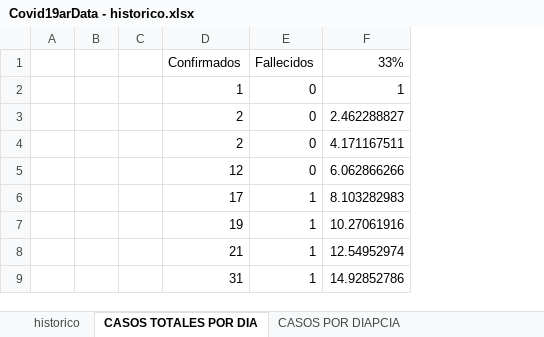
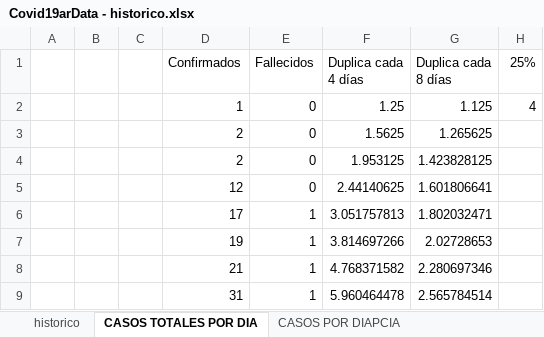
Before and after one commit to SistemasMapache/Covid19arData, an Excel workbook: XLS/Covid19arData - historico.xlsx, sheet CASOS TOTALES POR DIA, drawn as a sheet; only a part is shown; values as stored, in another font and other column widths than the file's, no borders; charts and pictures not drawn; removed rows and columns are numbered as before the commit, all else as after; the diff covers the shown part only; the diff names each change by its address in the sheet, - before the commit and + after, or states it on an @@ line.

```diff
--- a/XLS/Covid19arData - historico.xlsx (sheet CASOS TOTALES POR DIA)
+++ b/XLS/Covid19arData - historico.xlsx (sheet CASOS TOTALES POR DIA)
-column F (33%), rows 2-9: 1 | 2.462288827 | 4.171167511 | 6.062866266 | 8.103282983 | 10.27061916 | 12.54952974 | 14.92852786
+column F (Duplica cada 4 días), rows 2-9: 1.25 | 1.5625 | 1.953125 | 2.44140625 | 3.051757813 | 3.814697266 | 4.768371582 | 5.960464478
+column G (Duplica cada 8 días), rows 2-9: 1.125 | 1.265625 | 1.423828125 | 1.601806641 | 1.802032471 | 2.02728653 | 2.280697346 | 2.565784514
+column H (25%), row 2: 4
```
Also changed, not shown: 20 added rows, 20 removed rows and 24 edited cells elsewhere in this sheet, sheet TOTALES POR PROVINCIA, sheet historico, sheet contexto, formulas that keep their value, charts or pictures, 1 other file.
